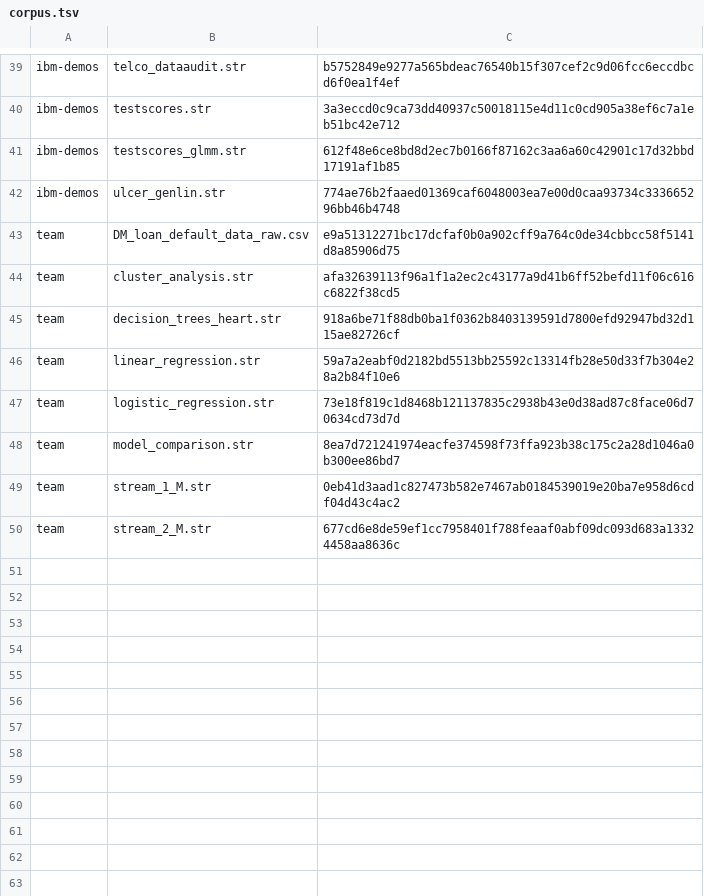
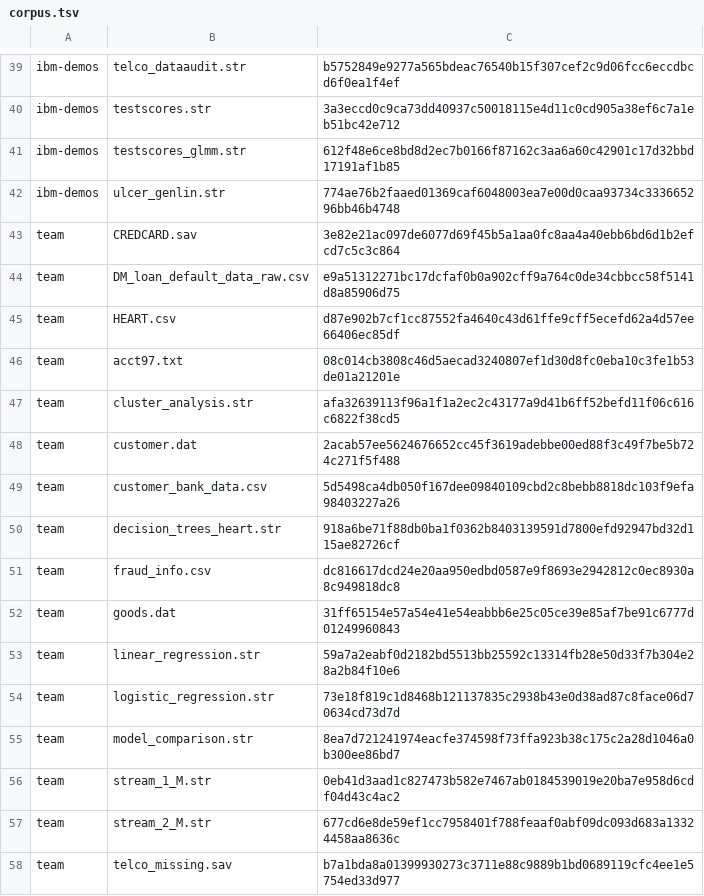
Before and after one commit to witold-andelie/data-mining-software, a TSV file: xtask/corpus.tsv, drawn as a sheet; only a part is shown, gaps mark what is left out; the diff names each change by its address in the sheet, - before the commit and + after, or states it on an @@ line.

```diff
--- a/xtask/corpus.tsv
+++ b/xtask/corpus.tsv
+row 43: team | CREDCARD.sav | 3e82e21ac097de6077d69f45b5a1aa0fc8aa4a40ebb6bd6d1b2efcd7c5c3c864
+row 45: team | HEART.csv | d87e902b7cf1cc87552fa4640c43d61ffe9cff5ecefd62a4d57ee66406ec85df
+row 46: team | acct97.txt | 08c014cb3808c46d5aecad3240807ef1d30d8fc0eba10c3fe1b53de01a21201e
+row 48: team | customer.dat | 2acab57ee5624676652cc45f3619adebbe00ed88f3c49f7be5b724c271f5f488
+row 49: team | customer_bank_data.csv | 5d5498ca4db050f167dee09840109cbd2c8bebb8818dc103f9efa98403227a26
+row 51: team | fraud_info.csv | dc816617dcd24e20aa950edbd0587e9f8693e2942812c0ec8930a8c949818dc8
+row 52: team | goods.dat | 31ff65154e57a54e41e54eabbb6e25c05ce39e85af7be91c6777d01249960843
+row 58: team | telco_missing.sav | b7a1bda8a01399930273c3711e88c9889b1bd0689119cfc4ee1e5754ed33d977
```
Also changed, not shown: 4 other files.
